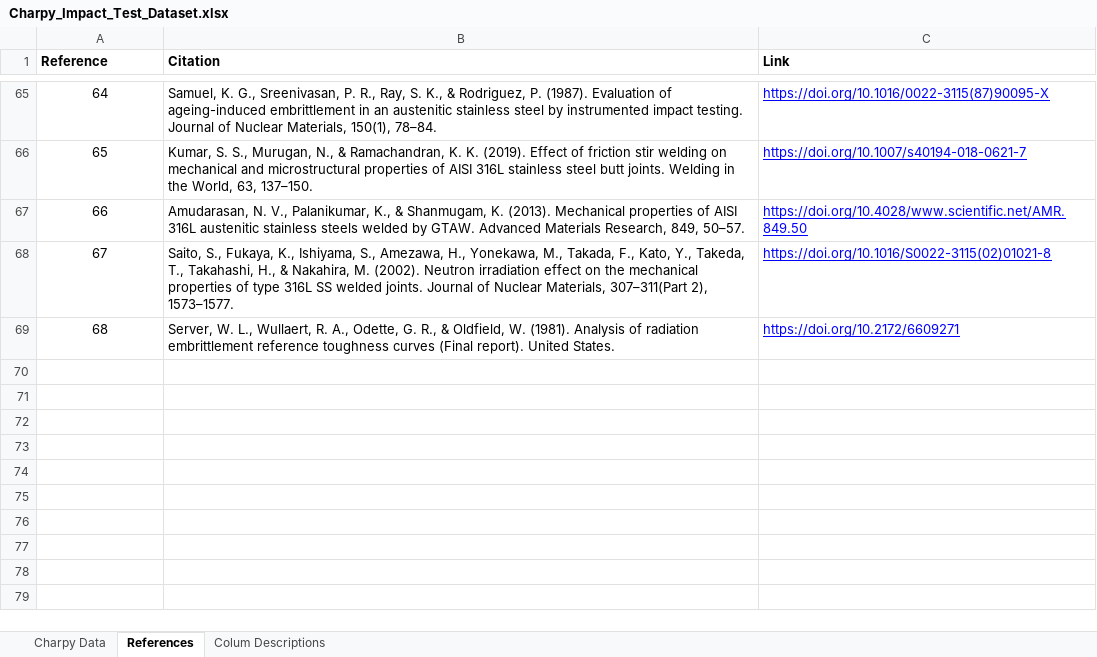
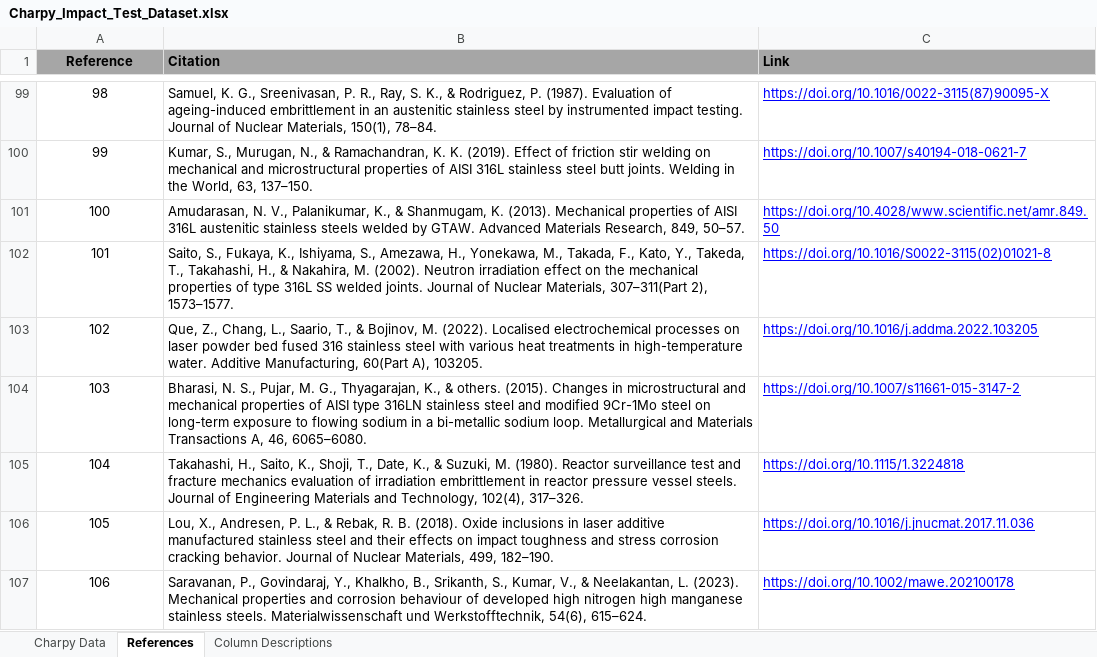
Before and after one commit to avakanski/Charpy-Impact-Test-Dataset, an Excel workbook: Charpy_Impact_Test_Dataset.xlsx, sheet References, drawn as a sheet; only a part is shown, gaps mark what is left out; values as stored, in another font and other column widths than the file's, no borders; addresses are those after the commit; the diff covers the shown part only; the diff names each change by its address in the sheet, - before the commit and + after, or states it on an @@ line.

```diff
--- a/Charpy_Impact_Test_Dataset.xlsx (sheet References)
+++ b/Charpy_Impact_Test_Dataset.xlsx (sheet References)
-sheet tab: Colum Descriptions
+sheet tab: Column Descriptions
-A1:C1 fill: none
+A1:C1 fill: #A6A6A6
-A1 alignment: left
+A1 alignment: center
@@ column A (Reference) renumbered between rows 18 and 102 @@
-B100 (Citation): Kumar, S. S., Murugan,…
+B100 (Citation): Kumar, S., Murugan,…
-C101 (Link): https://doi.org/10.4028/www.scientific.net/AMR.849.50
+C101 (Link): https://doi.org/10.4028/www.scientific.net/amr.849.50
@@ row 69 moved to row 2: 1 @@
+row 103: 102 | Que, Z., Chang, L., Saario, T., & Bojinov, M. (2022). Localised electrochemical processes on laser powder bed fused 316 stainless steel with various heat treatments in high-temperature water. Additive Manufacturing, 60(Part A), 103205. | https://doi.org/10.1016/j.addma.2022.103205
+row 104: 103 | Bharasi, N. S., Pujar, M. G., Thyagarajan, K., & others. (2015). Changes in microstructural and mechanical properties of AISI type 316LN stainless steel and modified 9Cr-1Mo steel on long-term exposure to flowing sodium in a bi-metallic sodium loop. Metallurgical and Materials Transactions A, 46, 6065–6080. | https://doi.org/10.1007/s11661-015-3147-2
+row 105: 104 | Takahashi, H., Saito, K., Shoji, T., Date, K., & Suzuki, M. (1980). Reactor surveillance test and fracture mechanics evaluation of irradiation embrittlement in reactor pressure vessel steels. Journal of Engineering Materials and Technology, 102(4), 317–326. | https://doi.org/10.1115/1.3224818
+row 106: 105 | Lou, X., Andresen, P. L., & Rebak, R. B. (2018). Oxide inclusions in laser additive manufactured stainless steel and their effects on impact toughness and stress corrosion cracking behavior. Journal of Nuclear Materials, 499, 182–190. | https://doi.org/10.1016/j.jnucmat.2017.11.036
+row 107: 106 | Saravanan, P., Govindaraj, Y., Khalkho, B., Srikanth, S., Kumar, V., & Neelakantan, L. (2023). Mechanical properties and corrosion behaviour of developed high nitrogen high manganese stainless steels. Materialwissenschaft und Werkstofftechnik, 54(6), 615–624. | https://doi.org/10.1002/mawe.202100178
```
Also changed, not shown: 33 added rows, 1 moved row and 25 edited cells elsewhere in this sheet, sheet Charpy Data, sheet Column Descriptions.
